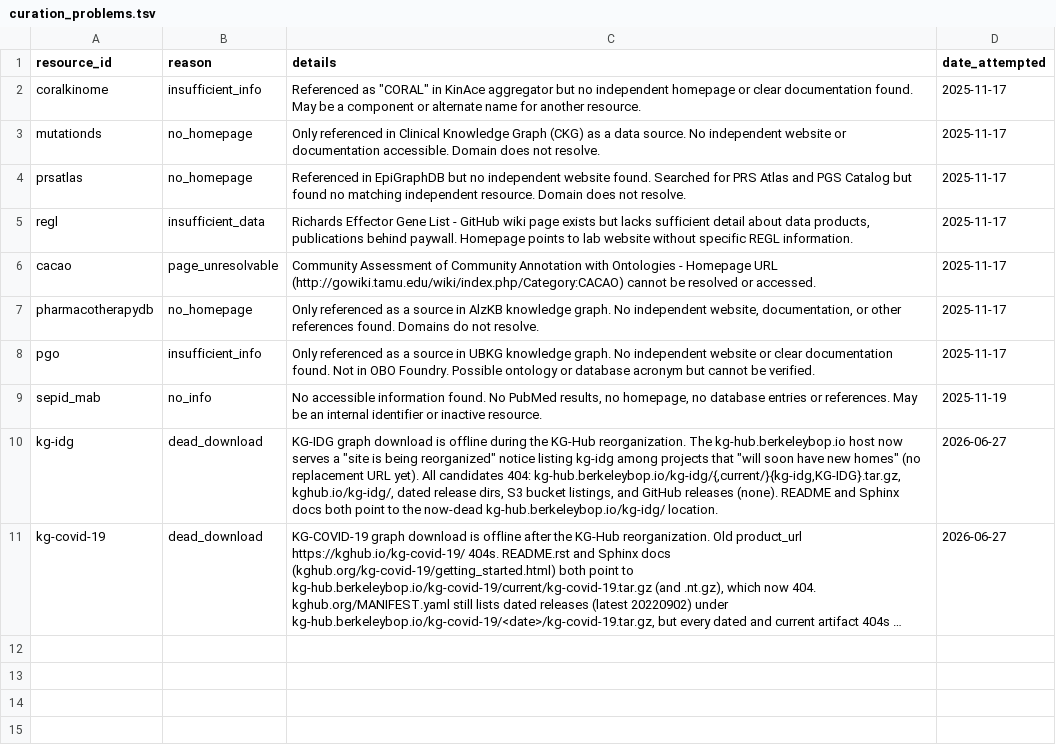
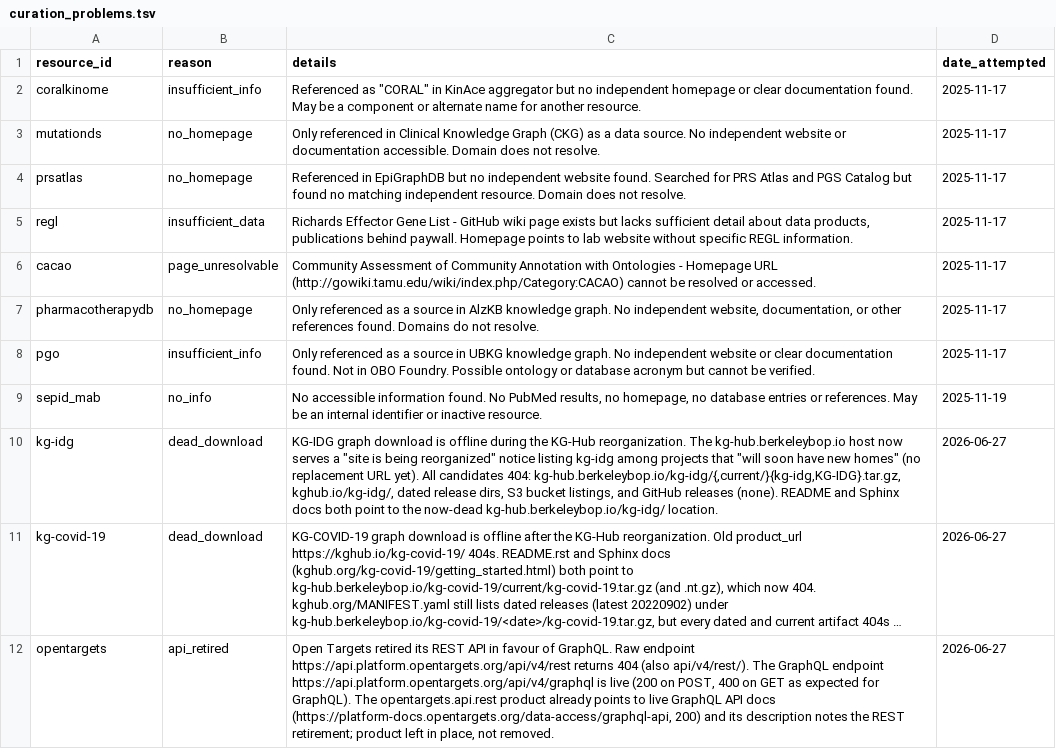
Before and after one commit to Knowledge-Graph-Hub/kg-registry, a TSV file: reports/curation_problems.tsv, drawn as a sheet; long unchanged cells end in …; the diff names each change by its address in the sheet, - before the commit and + after, or states it on an @@ line.

```diff
--- a/reports/curation_problems.tsv
+++ b/reports/curation_problems.tsv
+row 12: opentargets | api_retired | Open Targets retired its REST API in favour of GraphQL. Raw endpoint https://api.platform.opentargets.org/api/v4/rest returns 404 (also api/v4/rest/). The GraphQL endpoint https://api.platform.opentargets.org/api/v4/graphql is live (200 on POST, 400 on GET as expected for GraphQL). The opentargets.api.rest product already points to live GraphQL API docs (https://platform-docs.opentargets.org/data-access/graphql-api, 200) and its description notes the REST retirement; product left in place, not removed. | 2026-06-27
```
Also changed, not shown: 7 other files.
